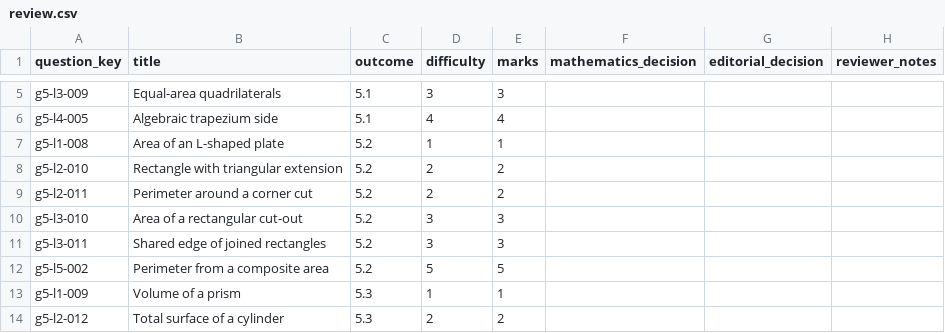
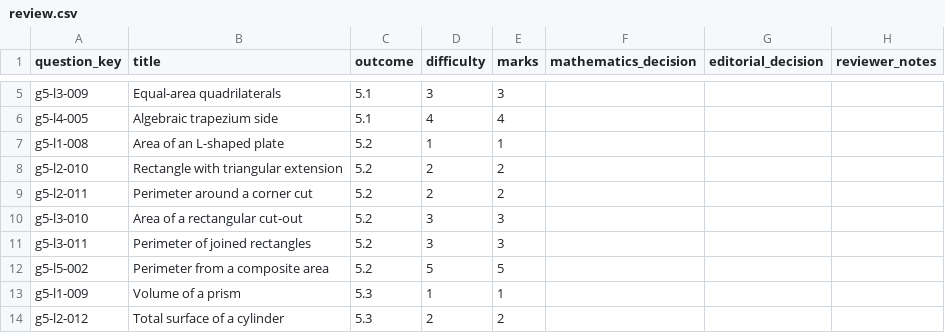
Before and after one commit to Willedward/asean_academy, a CSV file: backend_resources/question_bank/g3_math/secondary_1/g5/v1/review_packets/g3-sec1-g5-b002/review.csv, drawn as a sheet; only a part is shown, gaps mark what is left out.

```diff
--- a/backend_resources/question_bank/g3_math/secondary_1/g5/v1/review_packets/g3-sec1-g5-b002/review.csv
+++ b/backend_resources/question_bank/g3_math/secondary_1/g5/v1/review_packets/g3-sec1-g5-b002/review.csv
@@ -10,3 +10,3 @@ g5-l2-011,Perimeter around a corner cut,5.2,2,2,,,
 g5-l3-010,Area of a rectangular cut-out,5.2,3,3,,,
-g5-l3-011,Shared edge of joined rectangles,5.2,3,3,,,
+g5-l3-011,Perimeter of joined rectangles,5.2,3,3,,,
 g5-l5-002,Perimeter from a composite area,5.2,5,5,,,
```
Also changed, not shown: 7 other files.
